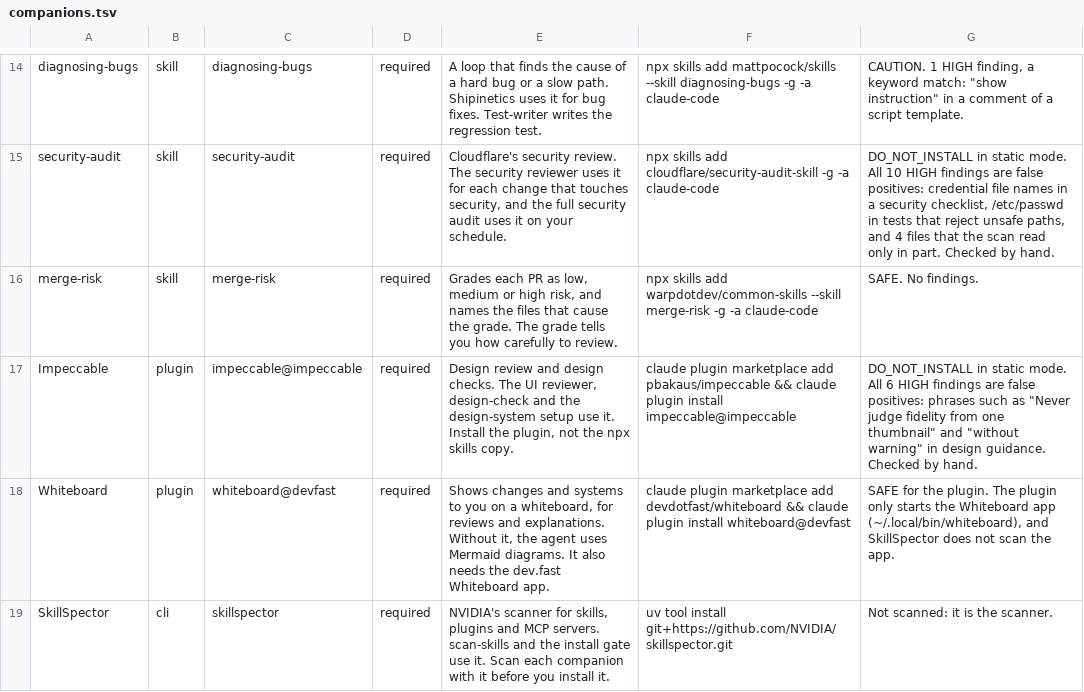
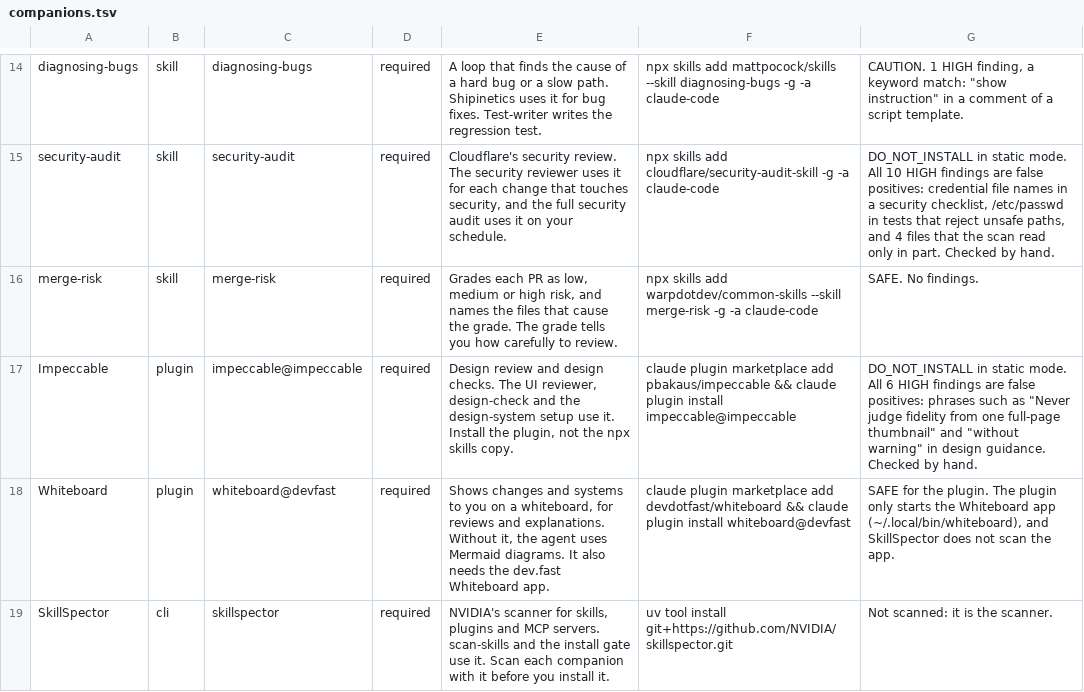
Before and after one commit to DreKwasi/shipinetics, a TSV file: companions.tsv, drawn as a sheet; only a part is shown, gaps mark what is left out.

```diff
--- a/companions.tsv
+++ b/companions.tsv
@@ -16,3 +16,3 @@ security-audit	skill	security-audit	required	Cloudflare's security review. The s
 merge-risk	skill	merge-risk	required	Grades each PR as low, medium or high risk, and names the files that cause the grade. The grade tells you how carefully to review.	npx skills add warpdotdev/common-skills --skill merge-risk -g -a claude-code	SAFE. No findings.
-Impeccable	plugin	impeccable@impeccable	required	Design review and design checks. The UI reviewer, design-check and the design-system setup use it. Install the plugin, not the npx skills copy.	claude plugin marketplace add pbakaus/impeccable && claude plugin install impeccable@impeccable	DO_NOT_INSTALL in static mode. All 6 HIGH findings are false positives: phrases such as "Never judge fidelity from one thumbnail" and "without warning" in design guidance. Checked by hand.
+Impeccable	plugin	impeccable@impeccable	required	Design review and design checks. The UI reviewer, design-check and the design-system setup use it. Install the plugin, not the npx skills copy.	claude plugin marketplace add pbakaus/impeccable && claude plugin install impeccable@impeccable	DO_NOT_INSTALL in static mode. All 6 HIGH findings are false positives: phrases such as "Never judge fidelity from one full-page thumbnail" and "without warning" in design guidance. Checked by hand.
 Whiteboard	plugin	whiteboard@devfast	required	Shows changes and systems to you on a whiteboard, for reviews and explanations. Without it, the agent uses Mermaid diagrams. It also needs the dev.fast Whiteboard app.	claude plugin marketplace add devdotfast/whiteboard && claude plugin install whiteboard@devfast	SAFE for the plugin. The plugin only starts the Whiteboard app (~/.local/bin/whiteboard), and SkillSpector does not scan the app.
```
Also changed, not shown: 10 other files.
